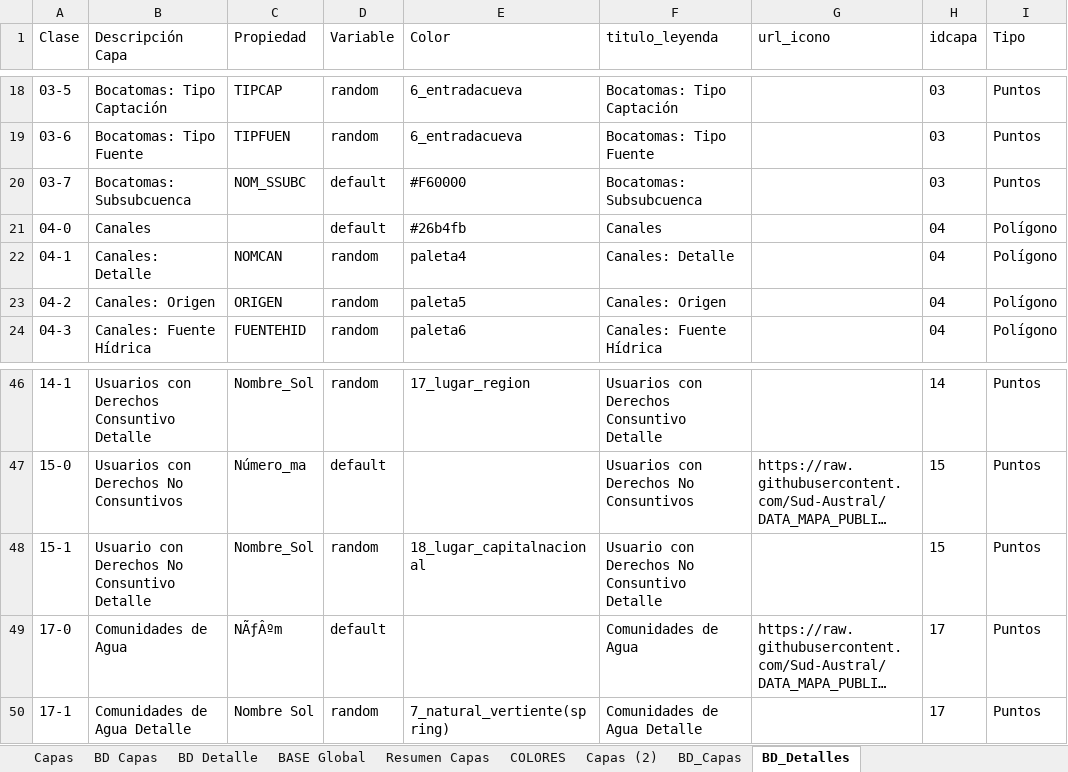
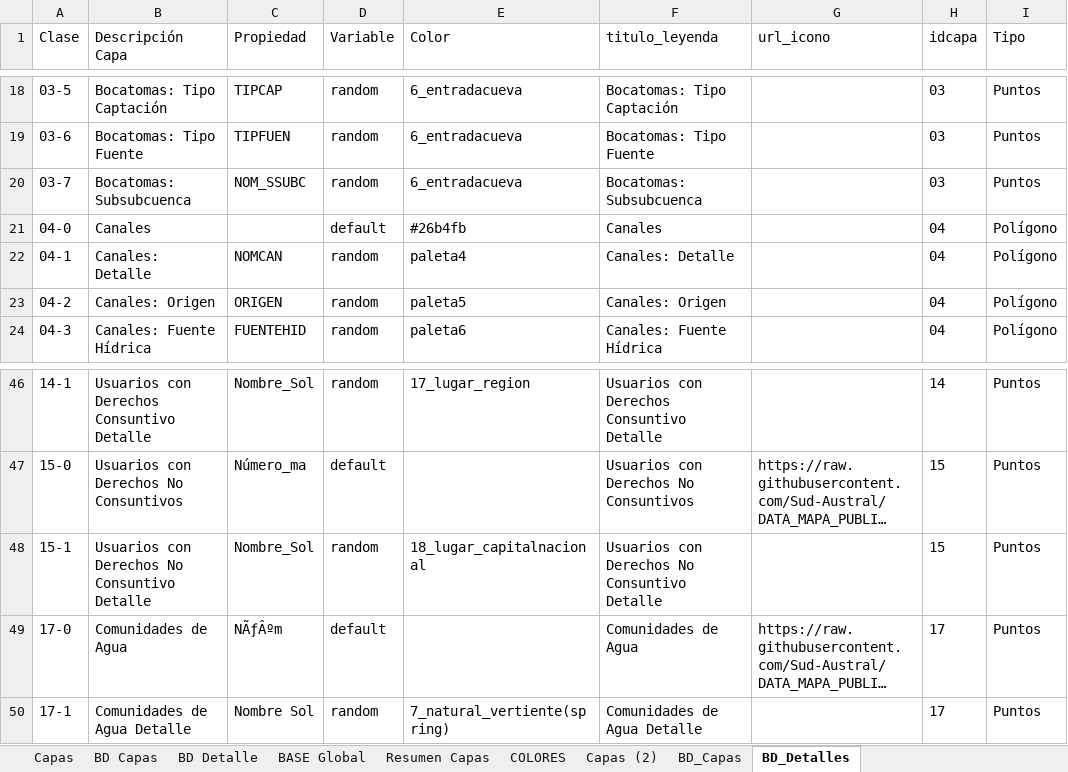
Before and after one commit to Sud-Austral/MAPA_RELEASE, an Excel workbook: origenes/Modelo Mapas Incendios JVBB.xlsx, sheet BD_Detalles, drawn as a sheet; only a part is shown, gaps mark what is left out; long unchanged cells end in …; values as stored, in another font and other column widths than the file's, no borders; table styles not drawn; the diff names each change by its address in the sheet, - before the commit and + after, or states it on an @@ line.

```diff
--- a/origenes/Modelo Mapas Incendios JVBB.xlsx (sheet BD_Detalles)
+++ b/origenes/Modelo Mapas Incendios JVBB.xlsx (sheet BD_Detalles)
-D20 (Variable): default
+D20 (Variable): random
-E20 (Color): #F60000
+E20 (Color): 6_entradacueva
-B48 (Descripción Capa): Usuario con Derechos No Consuntivo Detalle
+B48 (Descripción Capa): Usuarios con Derechos No Consuntivo Detalle
-F48 (titulo_leyenda): Usuario con Derechos No Consuntivo Detalle
+F48 (titulo_leyenda): Usuarios con Derechos No Consuntivo Detalle
```
Also changed, not shown: sheet BD Detalle, sheet BASE Global, sheet Resumen Capas, sheet BD_Capas, sheet BD Capas.
